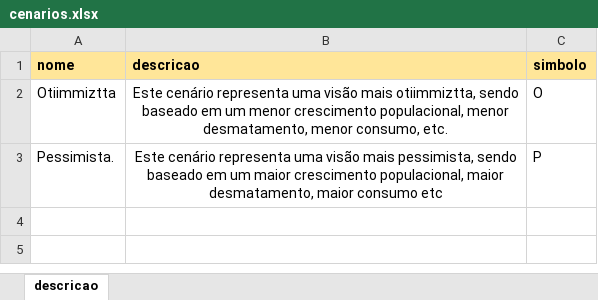
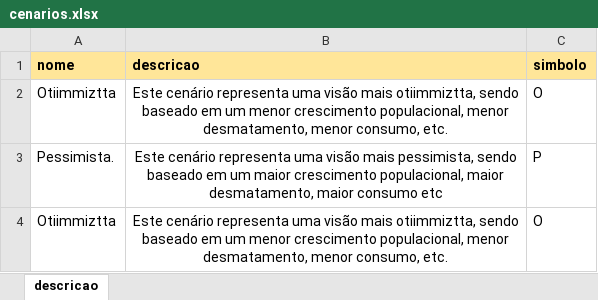
Before and after one commit to MarioCarvalhoBr/data_validate, an Excel workbook: input_data/data_errors/3_cenarios_e_referencia_temporal/cenarios.xlsx, sheet descricao, drawn as a sheet; values as stored, in another font and other column widths than the file's, no borders; the diff names each change by its address in the sheet, - before the commit and + after, or states it on an @@ line.

Commit message:
Add unique values check in sp_scenario and sp_temporal_reference

```diff
--- a/input_data/data_errors/3_cenarios_e_referencia_temporal/cenarios.xlsx (sheet descricao)
+++ b/input_data/data_errors/3_cenarios_e_referencia_temporal/cenarios.xlsx (sheet descricao)
+row 4: Otiimmiztta | Este cenário representa uma visão mais otiimmiztta, sendo baseado em um menor crescimento populacional, menor desmatamento, menor consumo, etc. | O
```
Also changed, not shown: input_data/data_errors/3_cenarios_e_referencia_temporal/referencia_temporal.xlsx, 10 other files.
